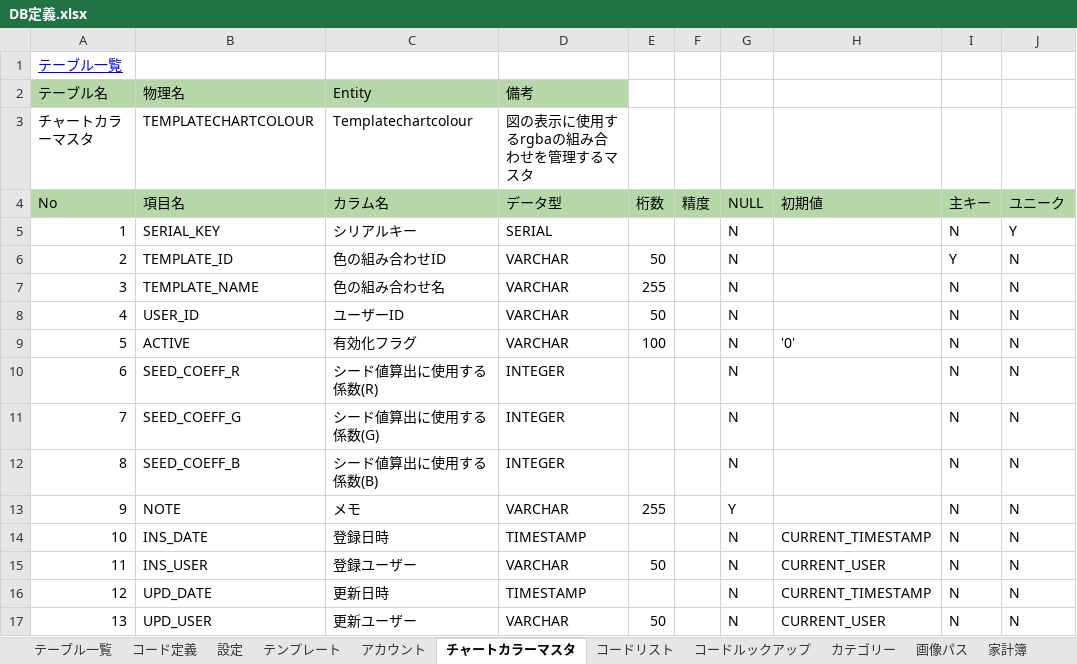
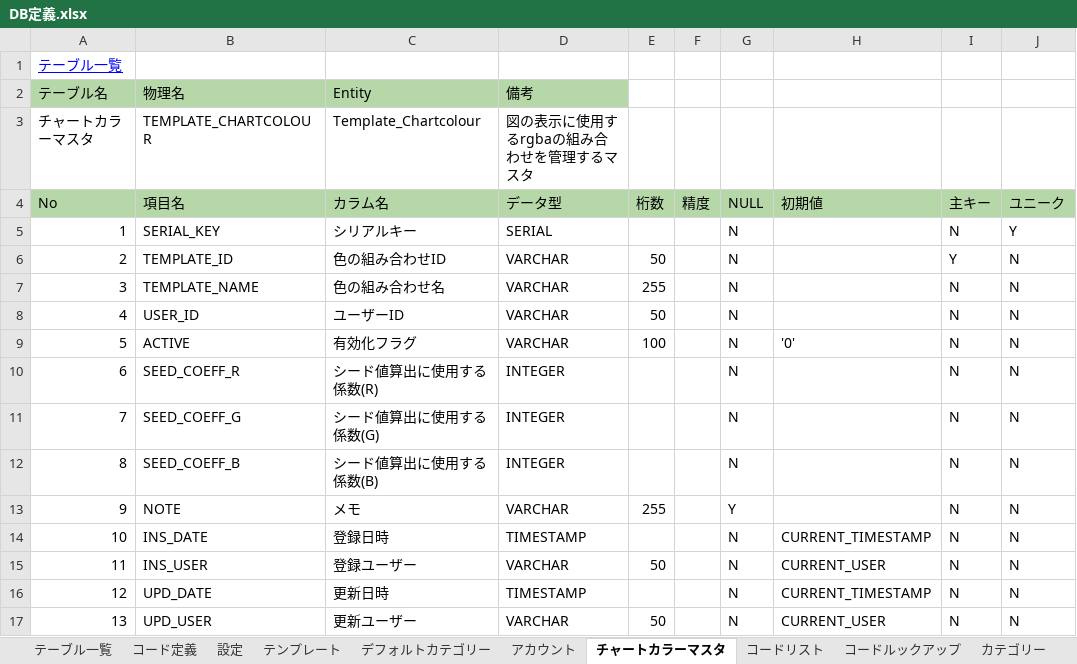
Before and after one commit to watanabe-1/book-git-repository, an Excel workbook: spreadsheet/DB定義.xlsx, sheet チャートカラーマスタ, drawn as a sheet; only a part is shown; values as stored, in another font and other column widths than the file's, no borders; charts and pictures and conditional formats not drawn; the diff names each change by its address in the sheet, - before the commit and + after, or states it on an @@ line.

```diff
--- a/spreadsheet/DB定義.xlsx (sheet チャートカラーマスタ)
+++ b/spreadsheet/DB定義.xlsx (sheet チャートカラーマスタ)
+sheet tab: デフォルトカテゴリー
-B3 (項目名): TEMPLATECHARTCOLOUR
+B3 (項目名): TEMPLATE_CHARTCOLOUR
-C3 (カラム名): Templatechartcolour
+C3 (カラム名): Template_Chartcolour
```
Also changed, not shown: sheet コード定義, sheet テーブル一覧, sheet 設定, sheet コードリスト, sheet コードルックアップ, formulas that keep their value, charts or pictures, 46 other files.
